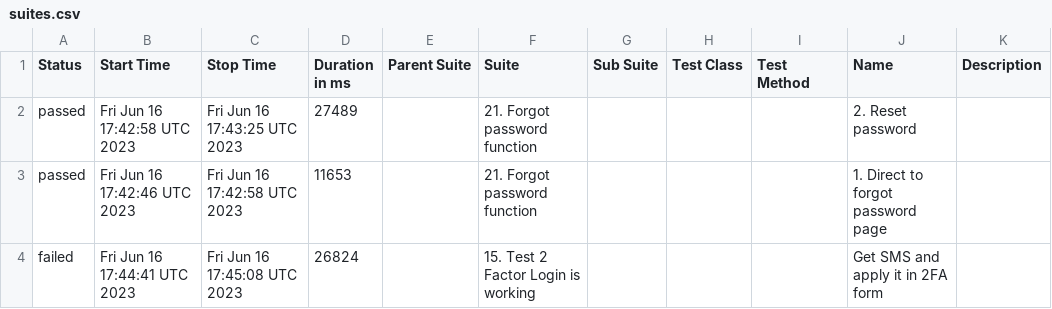
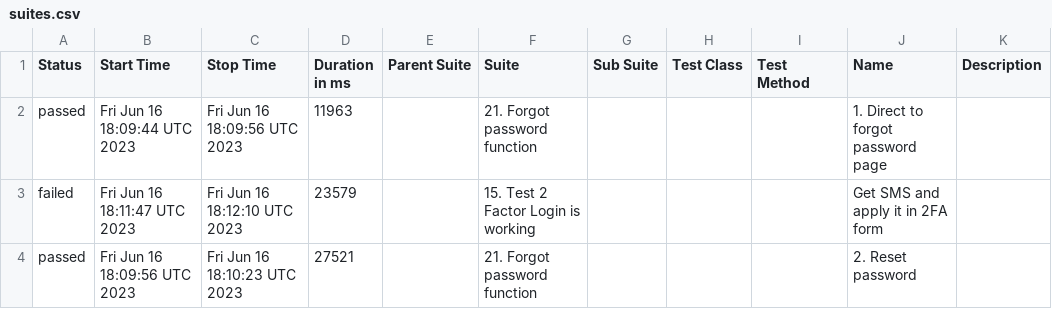
Before and after one commit to Nucleus-Reports/report_June_16, a CSV file: data/suites.csv, drawn as a sheet.

```diff
--- a/data/suites.csv
+++ b/data/suites.csv
@@ -1,4 +1,4 @@
 "Status","Start Time","Stop Time","Duration in ms","Parent Suite","Suite","Sub Suite","Test Class","Test Method","Name","Description"
-"passed","Fri Jun 16 17:42:58 UTC 2023","Fri Jun 16 17:43:25 UTC 2023","27489","","21. Forgot password function","","","","2. Reset password",""
-"passed","Fri Jun 16 17:42:46 UTC 2023","Fri Jun 16 17:42:58 UTC 2023","11653","","21. Forgot password function","","","","1. Direct to forgot password page",""
-"failed","Fri Jun 16 17:44:41 UTC 2023","Fri Jun 16 17:45:08 UTC 2023","26824","","15. Test 2 Factor Login is working","","","","Get SMS and apply it in 2FA form",""
+"passed","Fri Jun 16 18:09:44 UTC 2023","Fri Jun 16 18:09:56 UTC 2023","11963","","21. Forgot password function","","","","1. Direct to forgot password page",""
+"failed","Fri Jun 16 18:11:47 UTC 2023","Fri Jun 16 18:12:10 UTC 2023","23579","","15. Test 2 Factor Login is working","","","","Get SMS and apply it in 2FA form",""
+"passed","Fri Jun 16 18:09:56 UTC 2023","Fri Jun 16 18:10:23 UTC 2023","27521","","21. Forgot password function","","","","2. Reset password",""
```
Also changed, not shown: 37 other files.
